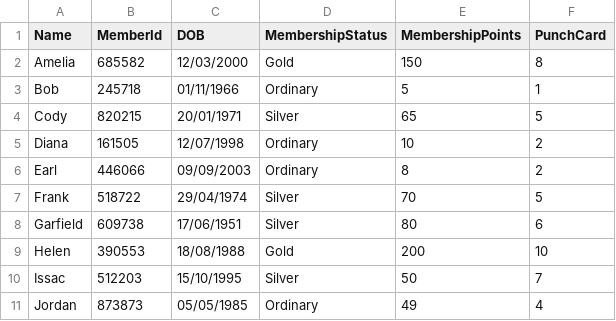
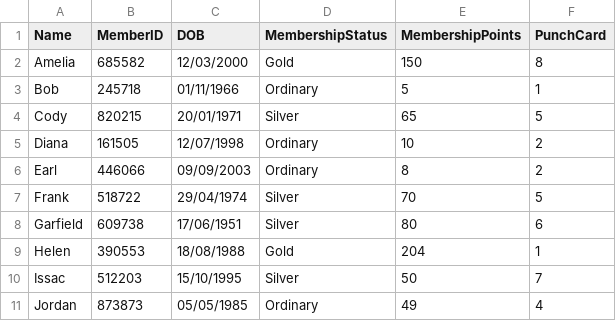
Before and after one commit to SzeKye/PRG2_Assignment, a CSV file: S10257172B_PRG2Assignment/bin/Debug/net6.0/customers.csv, drawn as a sheet.

```diff
--- a/S10257172B_PRG2Assignment/bin/Debug/net6.0/customers.csv
+++ b/S10257172B_PRG2Assignment/bin/Debug/net6.0/customers.csv
@@ -1,2 +1,2 @@
-Name,MemberId,DOB,MembershipStatus,MembershipPoints,PunchCard
+Name,MemberID,DOB,MembershipStatus,MembershipPoints,PunchCard
 Amelia,685582,12/03/2000,Gold,150,8
@@ -8,3 +8,3 @@ Frank,518722,29/04/1974,Silver,70,5
 Garfield,609738,17/06/1951,Silver,80,6
-Helen,390553,18/08/1988,Gold,200,10
+Helen,390553,18/08/1988,Gold,204,1
 Issac,512203,15/10/1995,Silver,50,7
```
Also changed, not shown: S10257172B_PRG2Assignment/bin/Debug/net6.0/orders.csv, 10 other files.
